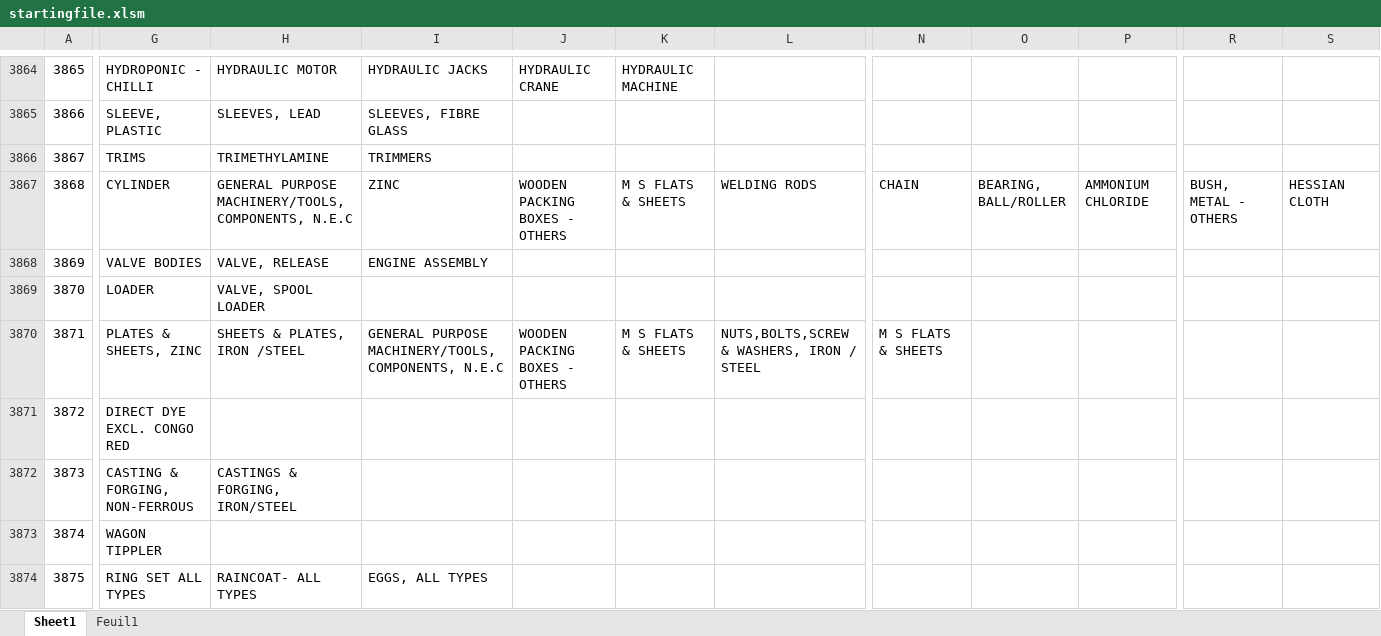
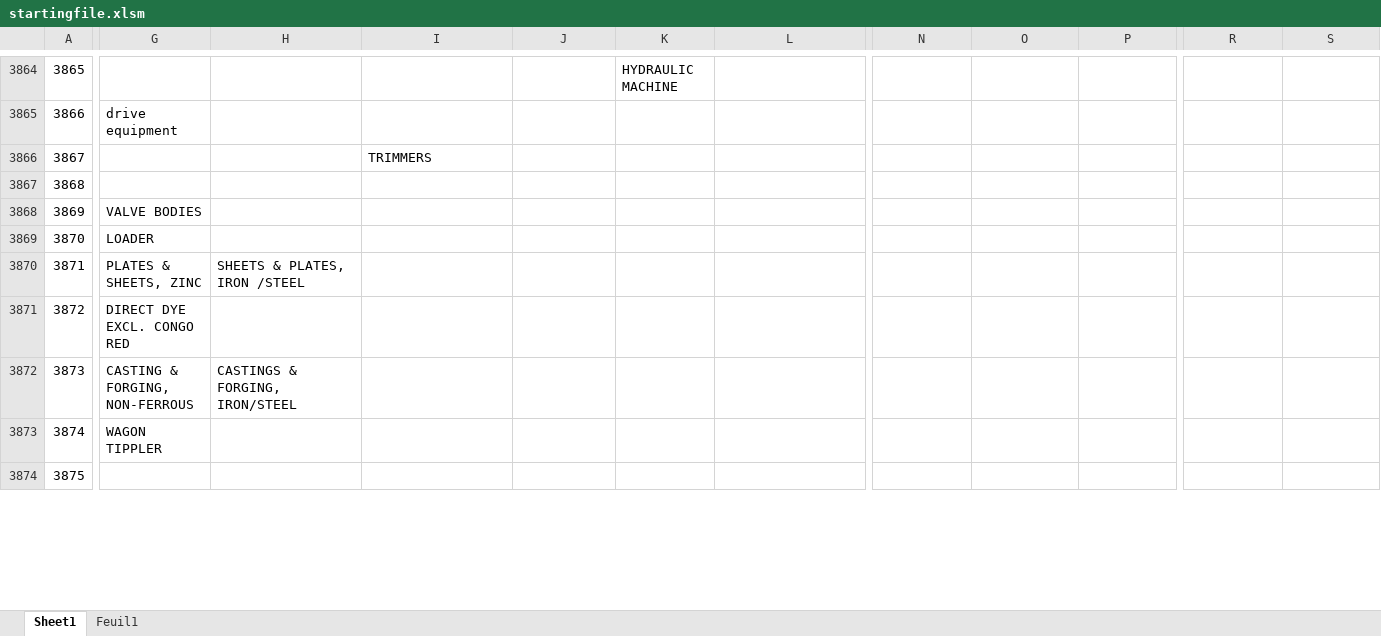
Before and after one commit to JulieLen/asic_corresp, an Excel workbook: startingfile.xlsm, sheet Sheet1, drawn as a sheet; only a part is shown, gaps mark what is left out; values as stored, in another font and other column widths than the file's, no cell formats; the diff covers the shown part only; the diff names each change by its address in the sheet, - before the commit and + after, or states it on an @@ line.

```diff
--- a/startingfile.xlsm (sheet Sheet1)
+++ b/startingfile.xlsm (sheet Sheet1)
-G3864: HYDROPONIC - CHILLI
+G3864: (empty)
-H3864: HYDRAULIC MOTOR
+H3864: (empty)
-I3864: HYDRAULIC JACKS
+I3864: (empty)
-J3864: HYDRAULIC CRANE
+J3864: (empty)
-G3865: SLEEVE, PLASTIC
+G3865: drive equipment
-H3865: SLEEVES, LEAD
+H3865: (empty)
-I3865: SLEEVES, FIBRE GLASS
+I3865: (empty)
-G3866: TRIMS
+G3866: (empty)
-H3866: TRIMETHYLAMINE
+H3866: (empty)
-G3867: CYLINDER
+G3867: (empty)
-H3867: GENERAL PURPOSE MACHINERY/TOOLS, COMPONENTS, N.E.C
+H3867: (empty)
-I3867: ZINC
+I3867: (empty)
-J3867: WOODEN PACKING BOXES - OTHERS
+J3867: (empty)
-K3867: M S FLATS & SHEETS
+K3867: (empty)
-L3867: WELDING RODS
+L3867: (empty)
-N3867: CHAIN
+N3867: (empty)
-O3867: BEARING, BALL/ROLLER
+O3867: (empty)
-P3867: AMMONIUM CHLORIDE
+P3867: (empty)
-R3867: BUSH, METAL - OTHERS
+R3867: (empty)
-S3867: HESSIAN CLOTH
+S3867: (empty)
-H3868: VALVE, RELEASE
+H3868: (empty)
-I3868: ENGINE ASSEMBLY
+I3868: (empty)
-H3869: VALVE, SPOOL LOADER
+H3869: (empty)
-I3870: GENERAL PURPOSE MACHINERY/TOOLS, COMPONENTS, N.E.C
+I3870: (empty)
-J3870: WOODEN PACKING BOXES - OTHERS
+J3870: (empty)
-K3870: M S FLATS & SHEETS
+K3870: (empty)
-L3870: NUTS,BOLTS,SCREW & WASHERS, IRON / STEEL
+L3870: (empty)
-N3870: M S FLATS & SHEETS
+N3870: (empty)
-G3874: RING SET ALL TYPES
+G3874: (empty)
-H3874: RAINCOAT- ALL TYPES
+H3874: (empty)
-I3874: EGGS, ALL TYPES
+I3874: (empty)
```
Also changed, not shown: 790 edited cells elsewhere in this sheet, cell formats, 3 other files.
